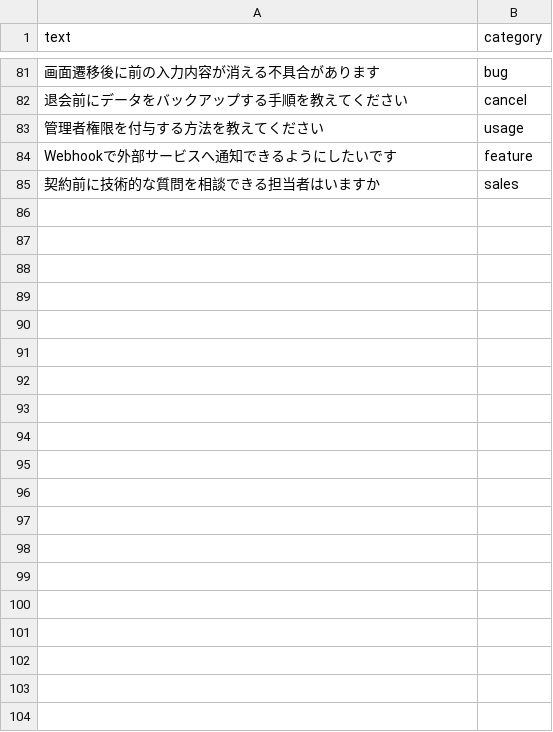
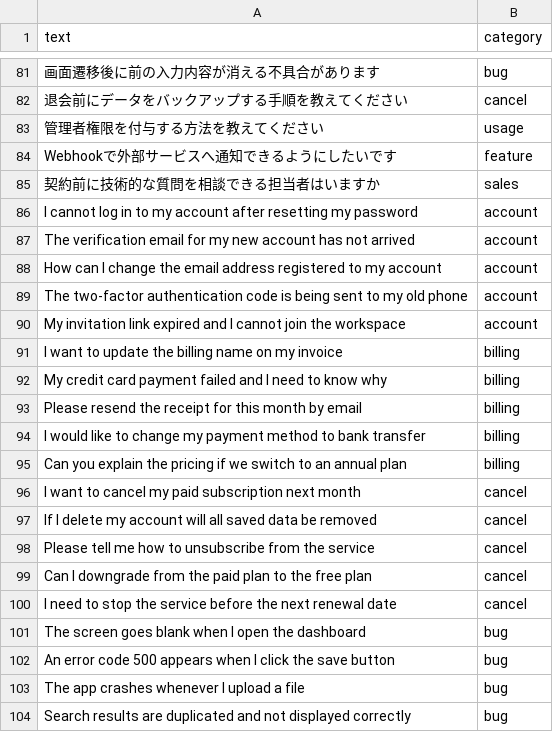
Before and after one commit to FunabashiAimi/inquiry-classifier-ai, a CSV file: data/inquiries.csv, drawn as a sheet; only a part is shown, gaps mark what is left out; the diff covers the shown part only; the diff names each change by its address in the sheet, - before the commit and + after, or states it on an @@ line.

```diff
--- a/data/inquiries.csv
+++ b/data/inquiries.csv
+row 86: I cannot log in to my account after resetting my password | account
+row 87: The verification email for my new account has not arrived | account
+row 88: How can I change the email address registered to my account | account
+row 89: The two-factor authentication code is being sent to my old phone | account
+row 90: My invitation link expired and I cannot join the workspace | account
+row 91: I want to update the billing name on my invoice | billing
+row 92: My credit card payment failed and I need to know why | billing
+row 93: Please resend the receipt for this month by email | billing
+row 94: I would like to change my payment method to bank transfer | billing
+row 95: Can you explain the pricing if we switch to an annual plan | billing
+row 96: I want to cancel my paid subscription next month | cancel
+row 97: If I delete my account will all saved data be removed | cancel
+row 98: Please tell me how to unsubscribe from the service | cancel
+row 99: Can I downgrade from the paid plan to the free plan | cancel
+row 100: I need to stop the service before the next renewal date | cancel
+row 101: The screen goes blank when I open the dashboard | bug
+row 102: An error code 500 appears when I click the save button | bug
+row 103: The app crashes whenever I upload a file | bug
+row 104: Search results are duplicated and not displayed correctly | bug
```
Also changed, not shown: 51 added rows elsewhere in this file, reports/classification_report.csv, 4 other files.
